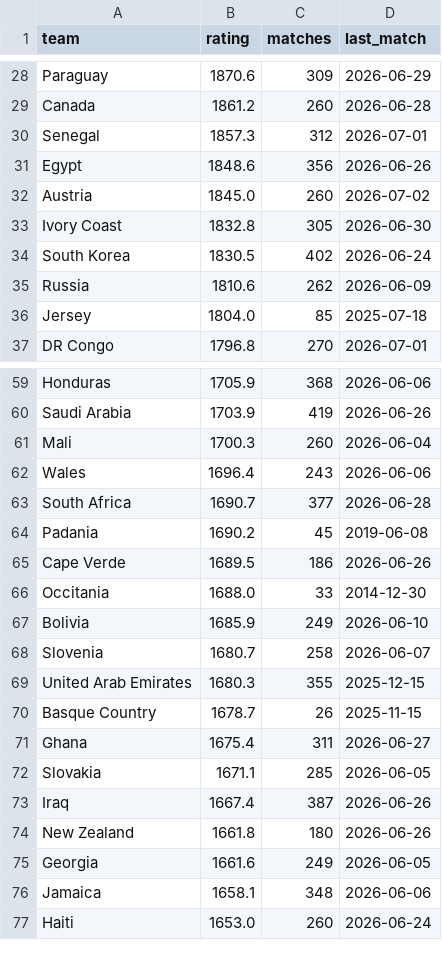
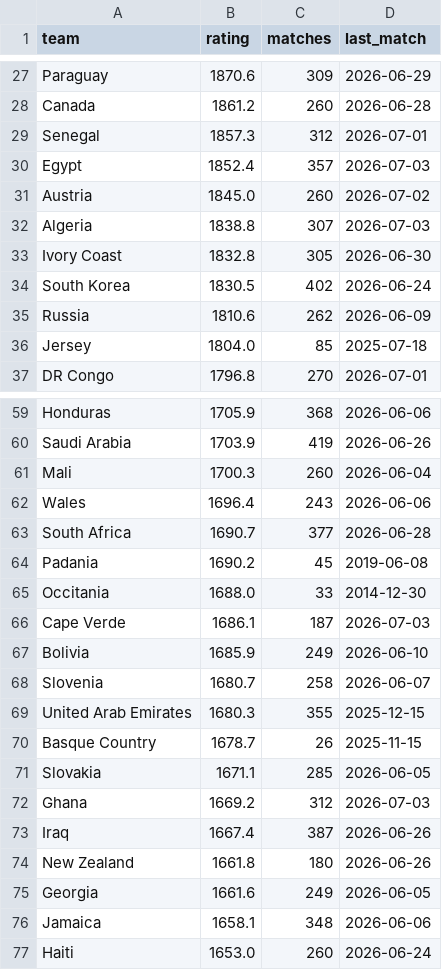
Before and after one commit to arnavvpareek/worldcup26-predictor, a CSV file: data/processed/elo_ratings.csv, drawn as a sheet; only a part is shown, gaps mark what is left out; the diff covers the shown part only.

```diff
--- a/data/processed/elo_ratings.csv
+++ b/data/processed/elo_ratings.csv
@@ -30,4 +29,5 @@ Canada,1861.2,260,2026-06-28
 Senegal,1857.3,312,2026-07-01
-Egypt,1848.6,356,2026-06-26
+Egypt,1852.4,357,2026-07-03
 Austria,1845.0,260,2026-07-02
+Algeria,1838.8,307,2026-07-03
 Ivory Coast,1832.8,305,2026-06-30
@@ -64,4 +64,4 @@ South Africa,1690.7,377,2026-06-28
 Padania,1690.2,45,2019-06-08
-Cape Verde,1689.5,186,2026-06-26
 Occitania,1688.0,33,2014-12-30
+Cape Verde,1686.1,187,2026-07-03
 Bolivia,1685.9,249,2026-06-10
@@ -70,4 +70,4 @@ United Arab Emirates,1680.3,355,2025-12-15
 Basque Country,1678.7,26,2025-11-15
-Ghana,1675.4,311,2026-06-27
 Slovakia,1671.1,285,2026-06-05
+Ghana,1669.2,312,2026-07-03
 Iraq,1667.4,387,2026-06-26
```
Also changed, not shown: 1 added row, 2 removed rows and 9 edited cells elsewhere in this file, data/raw/results_2026_manual.csv.
